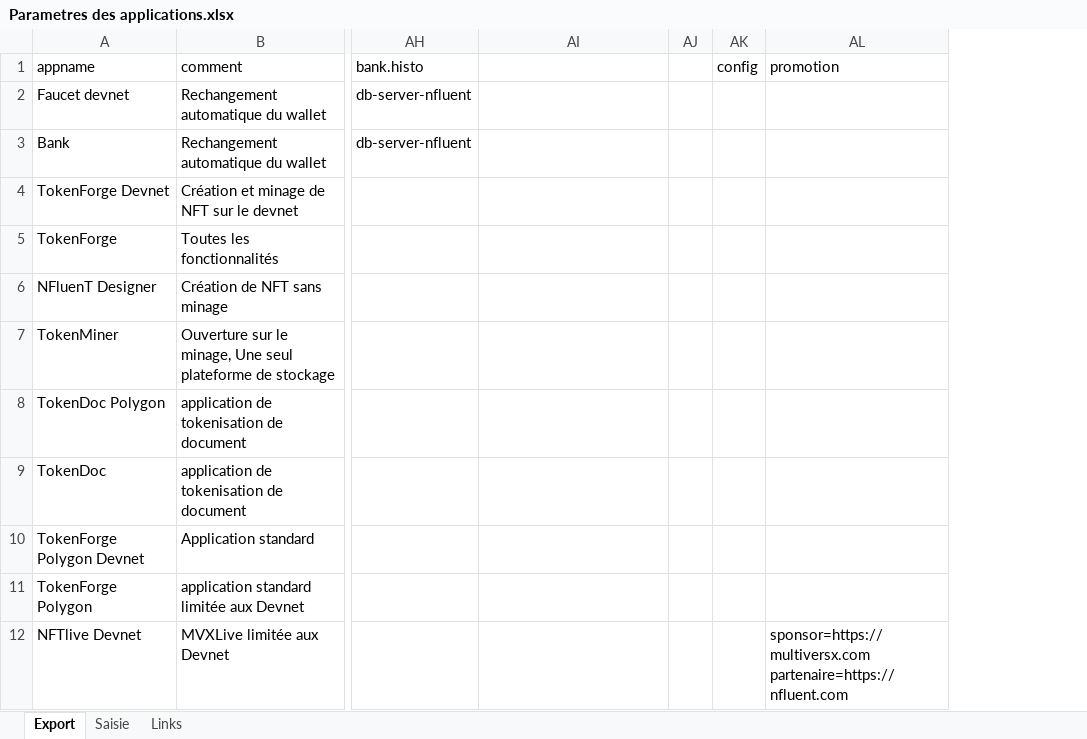
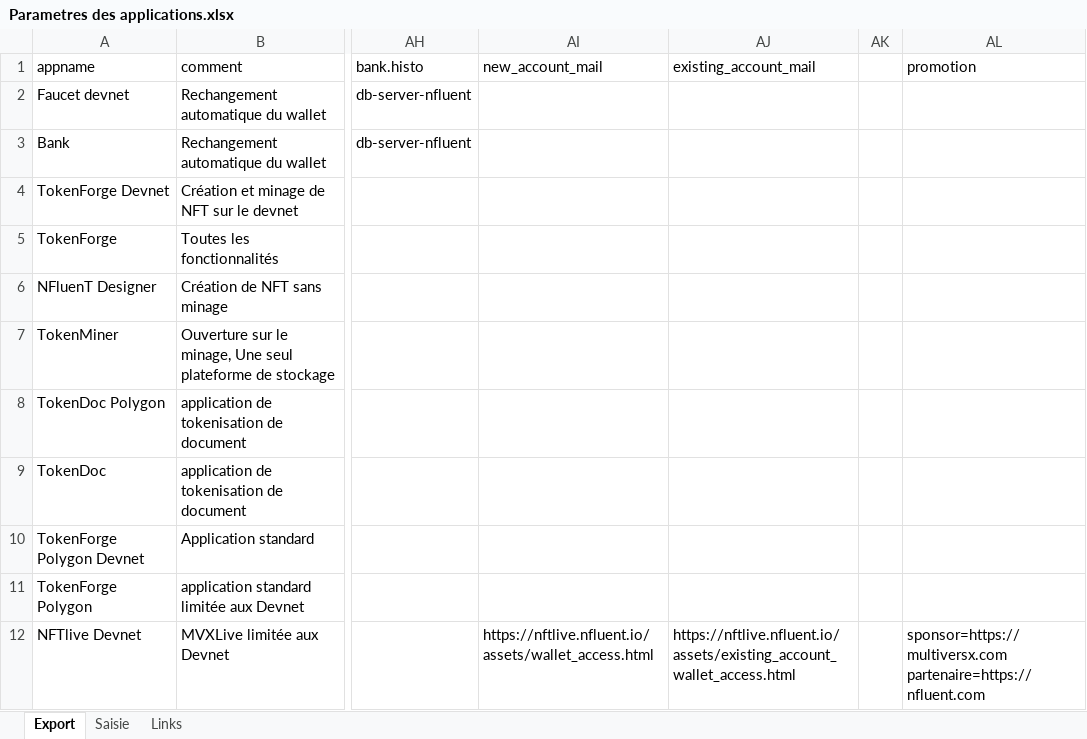
Before and after one commit to f80dev/TokenSol, an Excel workbook: Parametres des applications.xlsx, sheet Export, drawn as a sheet; only a part is shown, gaps mark what is left out; values as stored, in another font and other column widths than the file's, no borders; removed rows and columns are numbered as before the commit, all else as after; the diff covers the shown part only; the diff names each change by its address in the sheet, - before the commit and + after, or states it on an @@ line.

```diff
--- a/Parametres des applications.xlsx (sheet Export)
+++ b/Parametres des applications.xlsx (sheet Export)
+column AJ (existing_account_mail), row 12: https://nftlive.nfluent.io/assets/existing_account_wallet_access.html
-column AK (config), empty
-AI1: (empty)
+AI1: new_account_mail
-AI12 (new_account_mail): (empty)
+AI12 (new_account_mail): https://nftlive.nfluent.io/assets/wallet_access.html
```
Also changed, not shown: 13 edited cells elsewhere in this sheet, sheet Saisie, sheet Links, formulas that keep their value, 7 other files.
